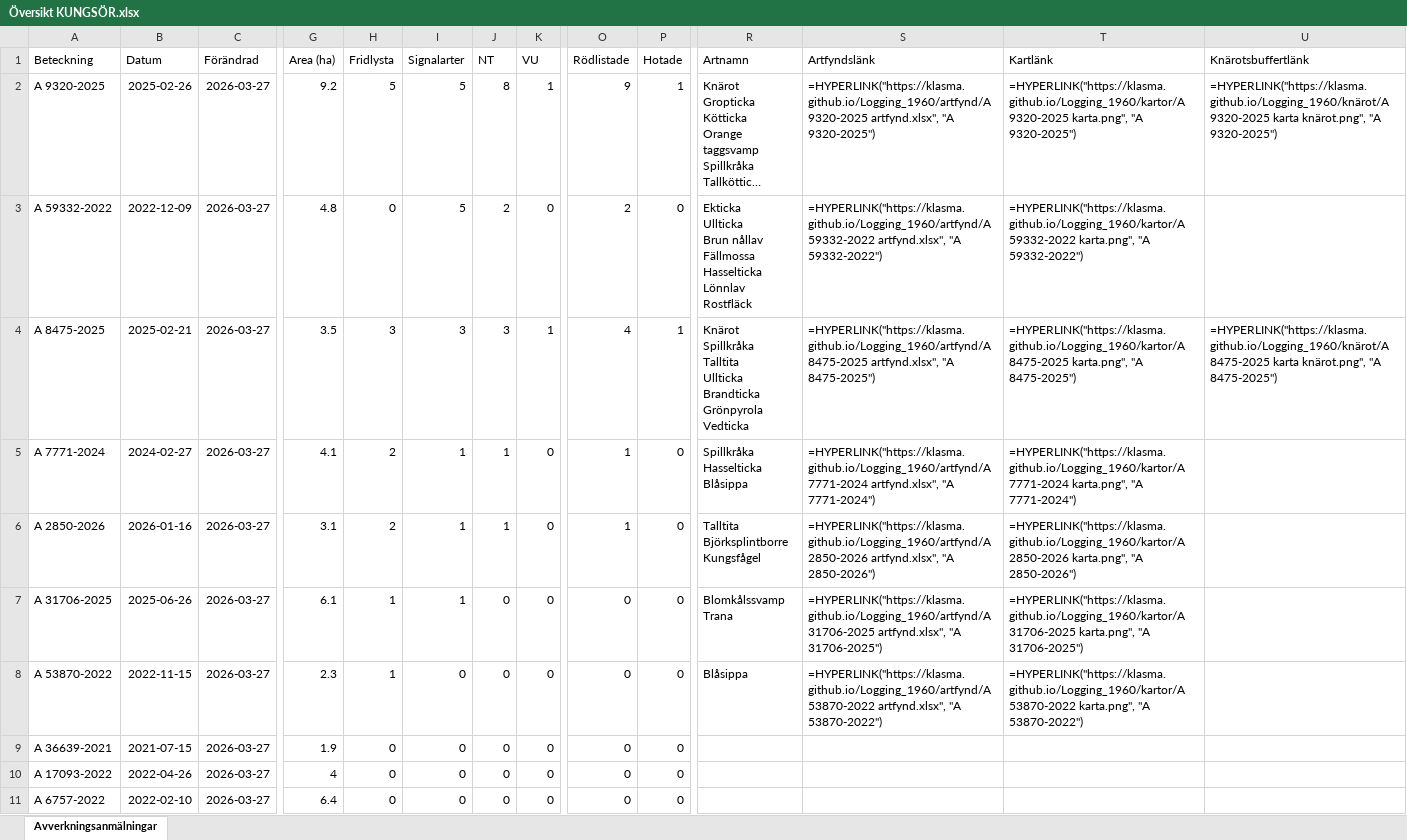
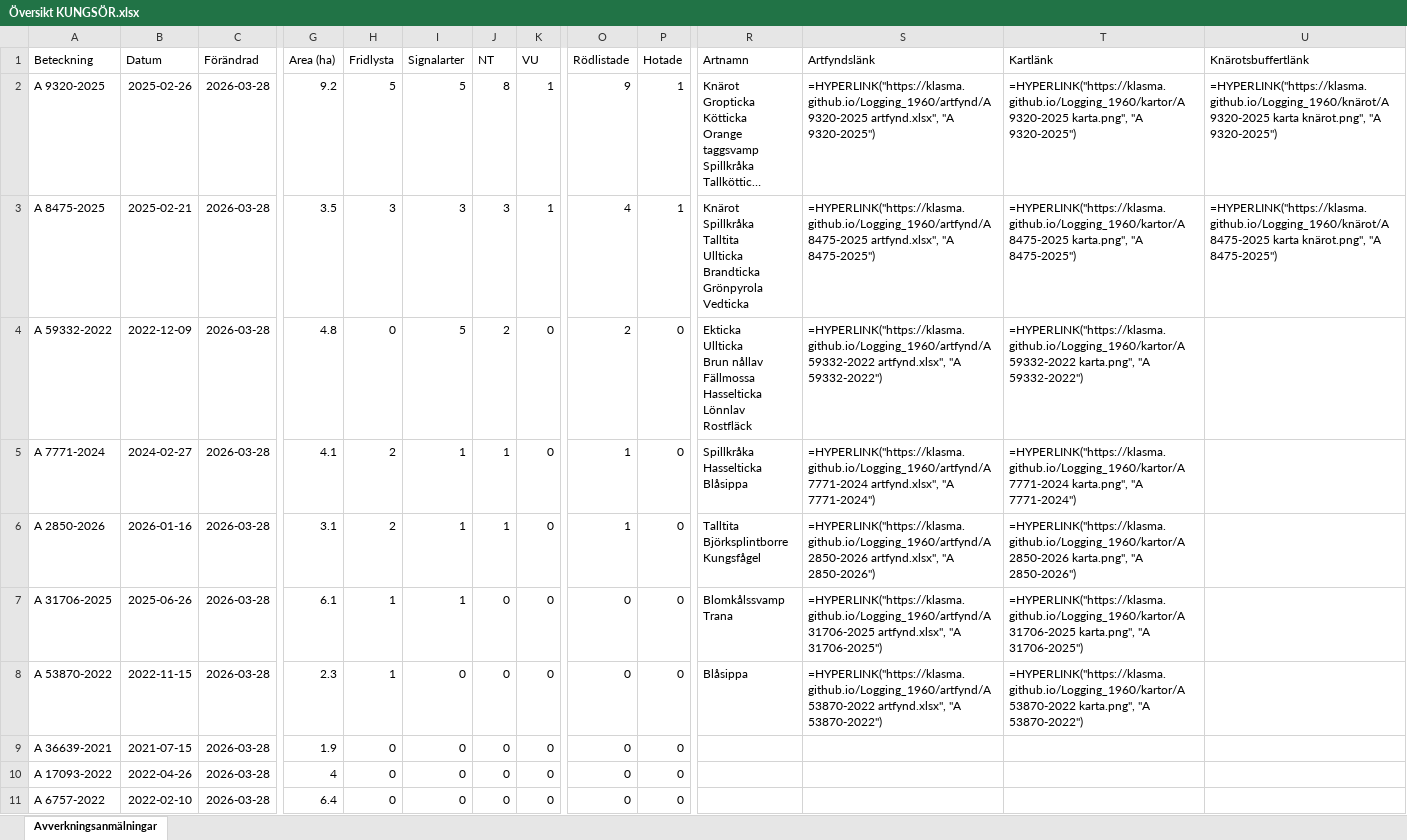
Before and after one commit to klasma/Logging_1960, an Excel workbook: Översikt KUNGSÖR.xlsx, sheet Avverkningsanmälningar, drawn as a sheet; only a part is shown, gaps mark what is left out; long unchanged cells end in …; values as stored, in another font and other column widths than the file's, no borders; formulas without a stored value are shown as written; ↵ is a line break in a cell; the diff covers the shown part only; the diff names each change by its address in the sheet, - before the commit and + after, or states it on an @@ line.

```diff
--- a/Översikt KUNGSÖR.xlsx (sheet Avverkningsanmälningar)
+++ b/Översikt KUNGSÖR.xlsx (sheet Avverkningsanmälningar)
-C2:C11 (Förändrad): 2026-03-27
+C2:C11 (Förändrad): 2026-03-28
-A3 (Beteckning): A 59332-2022
+A3 (Beteckning): A 8475-2025
-B3 (Datum): 2022-12-09
+B3 (Datum): 2025-02-21
-G3 (Area (ha)): 4.8
+G3 (Area (ha)): 3.5
-H3 (Fridlysta): 0
+H3 (Fridlysta): 3
-I3 (Signalarter): 5
+I3 (Signalarter): 3
-J3 (NT): 2
+J3 (NT): 3
-K3 (VU): 0
+K3 (VU): 1
-O3 (Rödlistade): 2
+O3 (Rödlistade): 4
-P3 (Hotade): 0
+P3 (Hotade): 1
-R3 (Artnamn): Ekticka ↵ Ullticka ↵ Brun nållav ↵ Fällmossa ↵ Hasselticka ↵ Lönnlav ↵ Rostfläck
+R3 (Artnamn): Knärot ↵ Spillkråka ↵ Talltita ↵ Ullticka ↵ Brandticka ↵ Grönpyrola ↵ Vedticka
-S3 (Artfyndslänk): =HYPERLINK("https://klasma.github.io/Logging_1960/artfynd/A 59332-2022 artfynd.xlsx", "A 59332-2022")
+S3 (Artfyndslänk): =HYPERLINK("https://klasma.github.io/Logging_1960/artfynd/A 8475-2025 artfynd.xlsx", "A 8475-2025")
-T3 (Kartlänk): =HYPERLINK("https://klasma.github.io/Logging_1960/kartor/A 59332-2022 karta.png", "A 59332-2022")
+T3 (Kartlänk): =HYPERLINK("https://klasma.github.io/Logging_1960/kartor/A 8475-2025 karta.png", "A 8475-2025")
-U3 (Knärotsbuffertlänk): (empty)
+U3 (Knärotsbuffertlänk): =HYPERLINK("https://klasma.github.io/Logging_1960/knärot/A 8475-2025 karta knärot.png", "A 8475-2025")
-A4 (Beteckning): A 8475-2025
+A4 (Beteckning): A 59332-2022
-B4 (Datum): 2025-02-21
+B4 (Datum): 2022-12-09
-G4 (Area (ha)): 3.5
+G4 (Area (ha)): 4.8
-H4 (Fridlysta): 3
+H4 (Fridlysta): 0
-I4 (Signalarter): 3
+I4 (Signalarter): 5
-J4 (NT): 3
+J4 (NT): 2
-K4 (VU): 1
+K4 (VU): 0
-O4 (Rödlistade): 4
+O4 (Rödlistade): 2
-P4 (Hotade): 1
+P4 (Hotade): 0
-R4 (Artnamn): Knärot ↵ Spillkråka ↵ Talltita ↵ Ullticka ↵ Brandticka ↵ Grönpyrola ↵ Vedticka
+R4 (Artnamn): Ekticka ↵ Ullticka ↵ Brun nållav ↵ Fällmossa ↵ Hasselticka ↵ Lönnlav ↵ Rostfläck
-S4 (Artfyndslänk): =HYPERLINK("https://klasma.github.io/Logging_1960/artfynd/A 8475-2025 artfynd.xlsx", "A 8475-2025")
+S4 (Artfyndslänk): =HYPERLINK("https://klasma.github.io/Logging_1960/artfynd/A 59332-2022 artfynd.xlsx", "A 59332-2022")
-T4 (Kartlänk): =HYPERLINK("https://klasma.github.io/Logging_1960/kartor/A 8475-2025 karta.png", "A 8475-2025")
+T4 (Kartlänk): =HYPERLINK("https://klasma.github.io/Logging_1960/kartor/A 59332-2022 karta.png", "A 59332-2022")
-U4 (Knärotsbuffertlänk): =HYPERLINK("https://klasma.github.io/Logging_1960/knärot/A 8475-2025 karta knärot.png", "A 8475-2025")
+U4 (Knärotsbuffertlänk): (empty)
```
Also changed, not shown: 281 edited cells elsewhere in this sheet, artfynd/A 2850-2026 artfynd.xlsx, artfynd/A 31706-2025 artfynd.xlsx, 39 other files.
